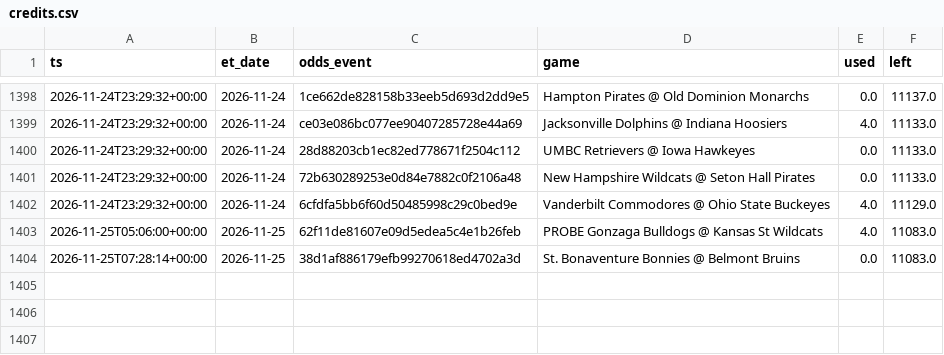
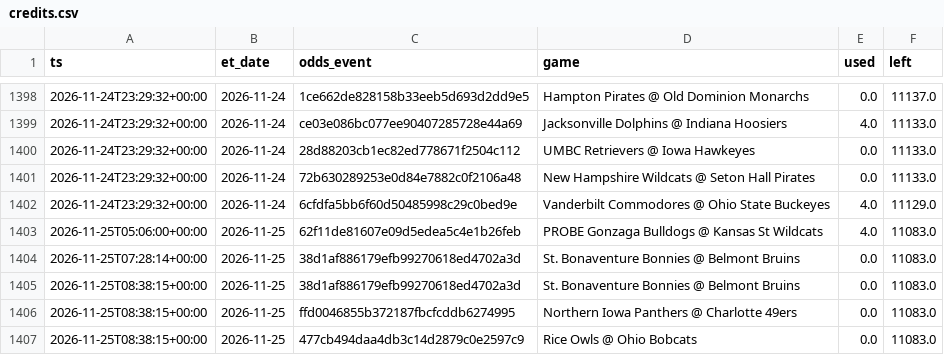
Before and after one commit to jlwin1995-alt/CBB, a CSV file: data/log/credits.csv, drawn as a sheet; only a part is shown, gaps mark what is left out; the diff names each change by its address in the sheet, - before the commit and + after, or states it on an @@ line.

```diff
--- a/data/log/credits.csv
+++ b/data/log/credits.csv
+row 1405: 2026-11-25T08:38:15+00:00 | 2026-11-25 | 38d1af886179efb99270618ed4702a3d | St. Bonaventure Bonnies @ Belmont Bruins | 0.0 | 11083.0
+row 1406: 2026-11-25T08:38:15+00:00 | 2026-11-25 | ffd0046855b372187fbcfcddb6274995 | Northern Iowa Panthers @ Charlotte 49ers | 0.0 | 11083.0
+row 1407: 2026-11-25T08:38:15+00:00 | 2026-11-25 | 477cb494daa4db3c14d2879c0e2597c9 | Rice Owls @ Ohio Bobcats | 0.0 | 11083.0
```
Also changed, not shown: data/log/lines_graded.csv, data/log/unmatched_events.csv, 6 other files.
